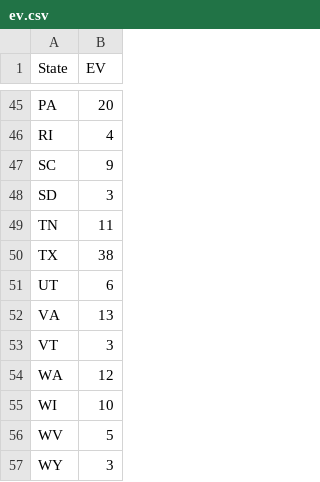
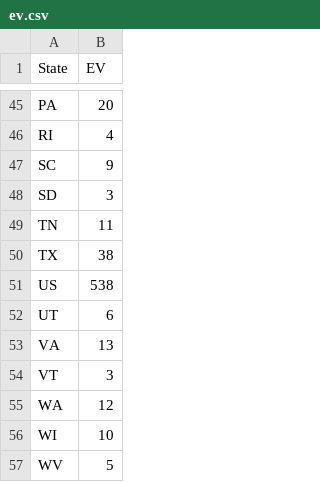
Before and after one commit to johntiger1/us-elections, a CSV file: data/ev.csv, drawn as a sheet; only a part is shown, gaps mark what is left out; the shorter side is filled out with more unchanged rows.

```diff
--- a/data/ev.csv
+++ b/data/ev.csv
@@ -50,2 +50,3 @@ TN,11
 TX,38
+US,538
 UT,6
```
Also changed, not shown: data/dk.csv, 1 other file.
